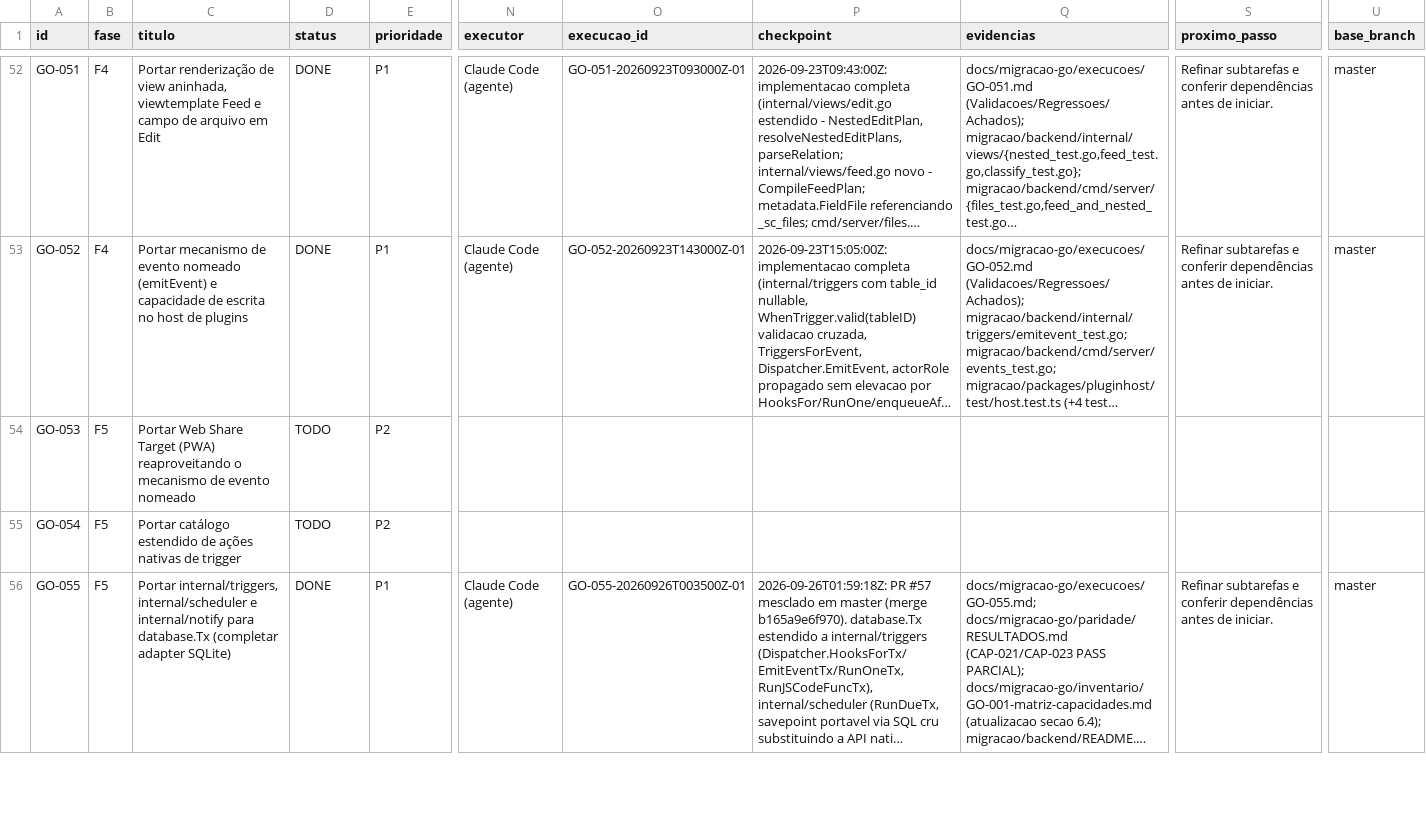
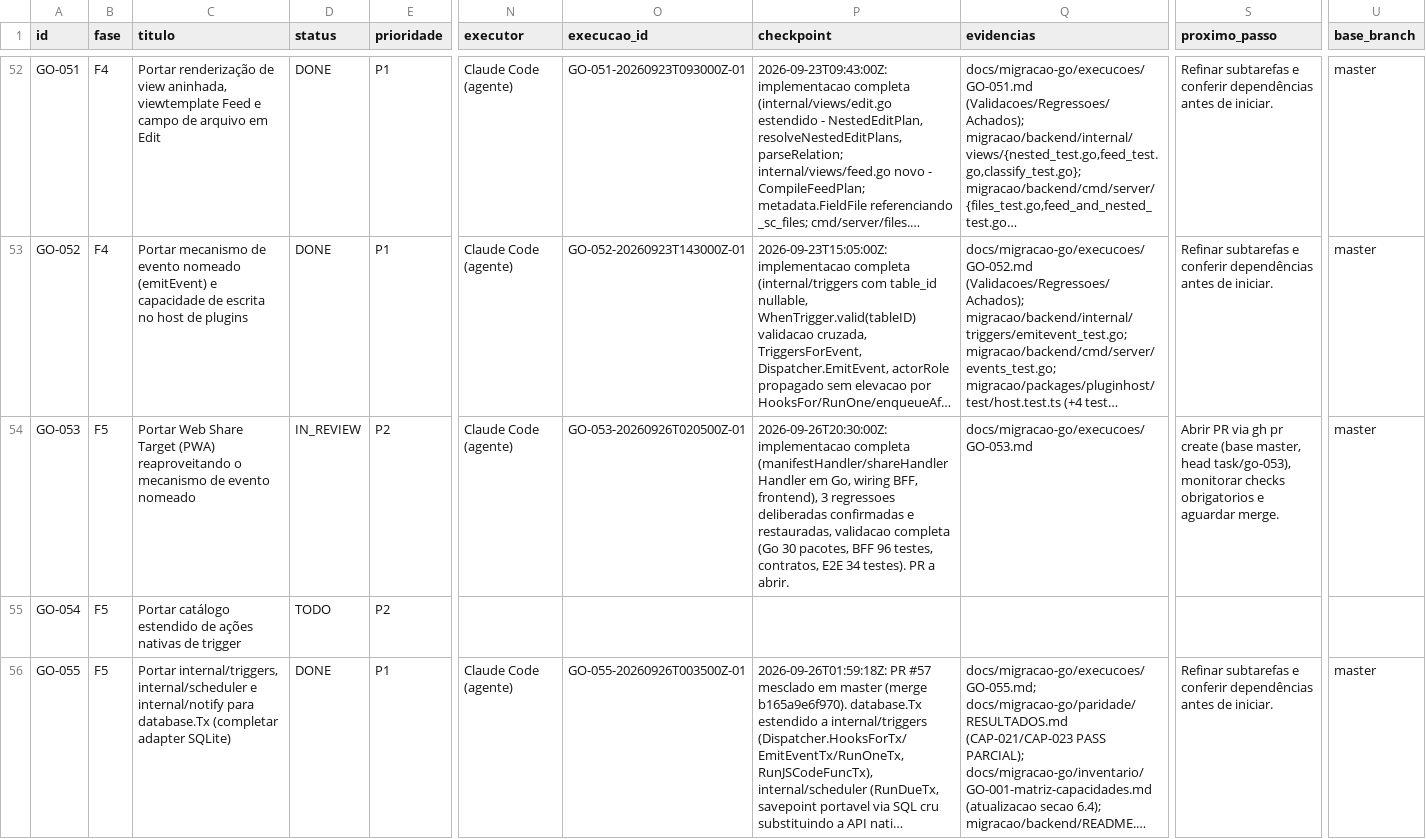
Before and after one commit to vjuliani/saltcorn, a CSV file: docs/migracao-go/tasks.csv, drawn as a sheet; only a part is shown, gaps mark what is left out; long unchanged cells end in …; the diff names each change by its address in the sheet, - before the commit and + after, or states it on an @@ line.

```diff
--- a/docs/migracao-go/tasks.csv
+++ b/docs/migracao-go/tasks.csv
-D54 (status): TODO
+D54 (status): IN_REVIEW
-N54 (executor): (empty)
+N54 (executor): Claude Code (agente)
-O54 (execucao_id): (empty)
+O54 (execucao_id): GO-053-20260926T020500Z-01
-P54 (checkpoint): (empty)
+P54 (checkpoint): 2026-09-26T20:30:00Z: implementacao completa (manifestHandler/shareHandlerHandler em Go, wiring BFF, frontend), 3 regressoes deliberadas confirmadas e restauradas, validacao completa (Go 30 pacotes, BFF 96 testes, contratos, E2E 34 testes). PR a abrir.
-Q54 (evidencias): (empty)
+Q54 (evidencias): docs/migracao-go/execucoes/GO-053.md
-S54 (proximo_passo): (empty)
+S54 (proximo_passo): Abrir PR via gh pr create (base master, head task/go-053), monitorar checks obrigatorios e aguardar merge.
-U54 (base_branch): (empty)
+U54 (base_branch): master
```
Also changed, not shown: 23 other files.
